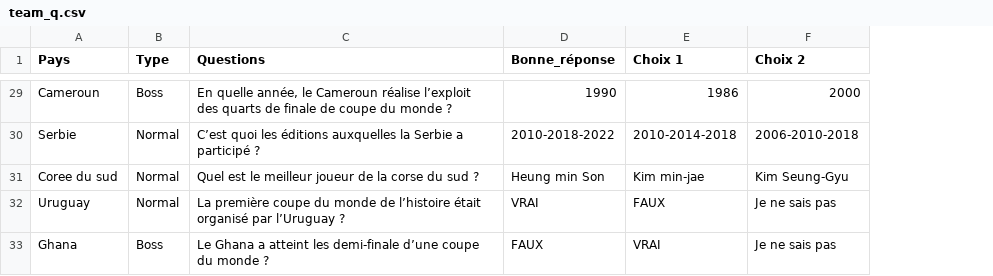
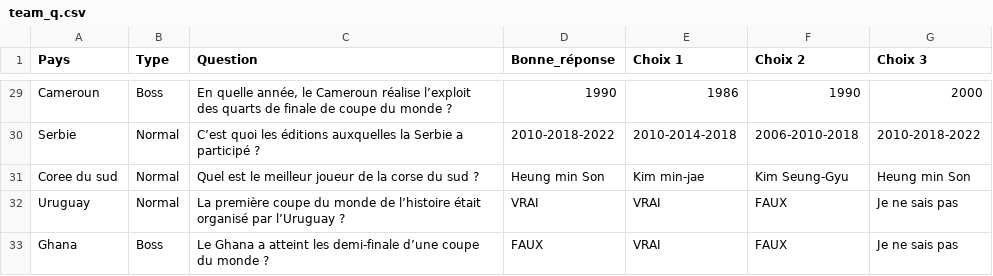
Before and after one commit to Niiivek/World_Cup, a CSV file: team_q.csv, drawn as a sheet; only a part is shown, gaps mark what is left out; the diff covers the shown part only; the diff names each change by its address in the sheet, - before the commit and + after, or states it on an @@ line.

```diff
--- a/team_q.csv
+++ b/team_q.csv
+column G (Choix 3), rows 29-33: 2000 | 2010-2018-2022 | Heung min Son | Je ne sais pas | Je ne sais pas
-C1: Questions
+C1: Question
-F29 (Choix 2): 2000
+F29 (Choix 2): 1990
-E32 (Choix 1): FAUX
+E32 (Choix 1): VRAI
-F32:F33 (Choix 2): Je ne sais pas
+F32:F33 (Choix 2): FAUX
```
Also changed, not shown: 17 edited cells elsewhere in this file, 24 other files.
